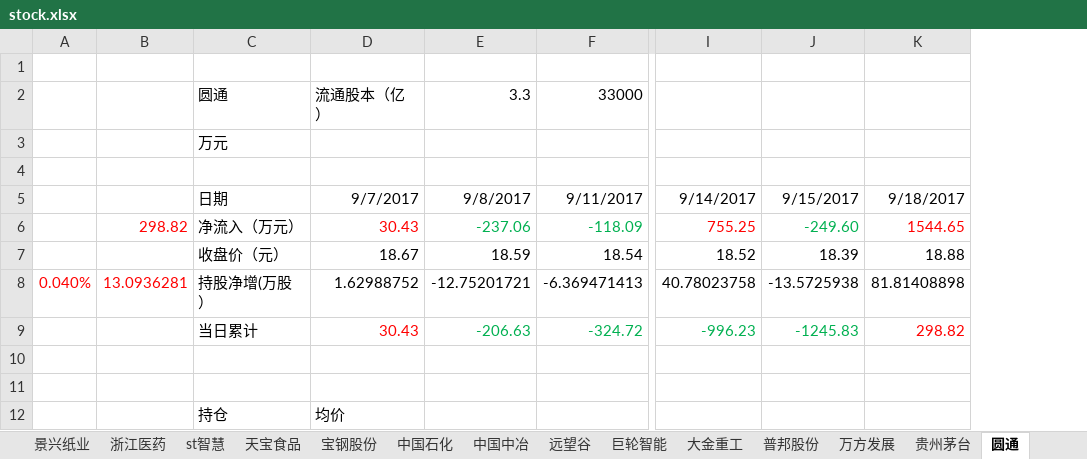
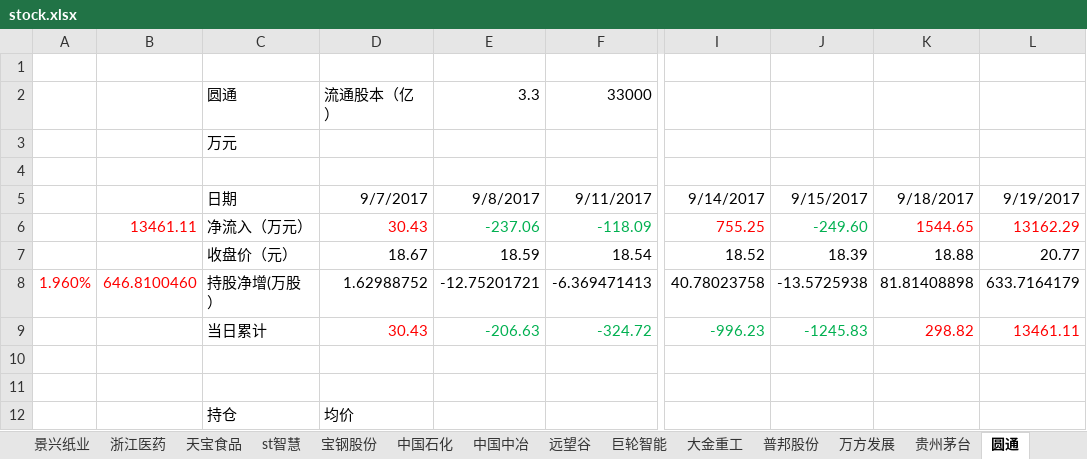
Before and after one commit to JMsun-2000/stock_market, an Excel workbook: stock.xlsx, sheet 圆通, drawn as a sheet; only a part is shown, gaps mark what is left out; values as stored, in another font and other column widths than the file's, no borders; charts and pictures not drawn; removed rows and columns are numbered as before the commit, all else as after; the diff names each change by its address in the sheet, - before the commit and + after, or states it on an @@ line.

```diff
--- a/stock.xlsx (sheet 圆通)
+++ b/stock.xlsx (sheet 圆通)
@@ sheet tab order changed: 景兴纸业 | 浙江医药 | 天宝食品 | st智慧 | 宝钢股份 | 中国石化 | 中国中冶 | 远望谷 | 巨轮智能 | 大金重工 | 普邦股份 | 万方发展 | 贵州茅台 | 圆通 @@
-column A, row 8: 0.040%
-column B, rows 6-8: 298.82 |  | 13.0936281
+column A, row 8: 1.960%
+column B, rows 6-8: 13461.11 |  | 646.8100460
+column L, rows 5-9: 9/19/2017 | 13162.29 | 20.77 | 633.7164179 | 13461.11
```
Also changed, not shown: sheet 贵州茅台, sheet 普邦股份, sheet 巨轮智能, sheet 大金重工, sheet 远大控股, sheet 中国中冶, 12 more sheets, charts or pictures.
